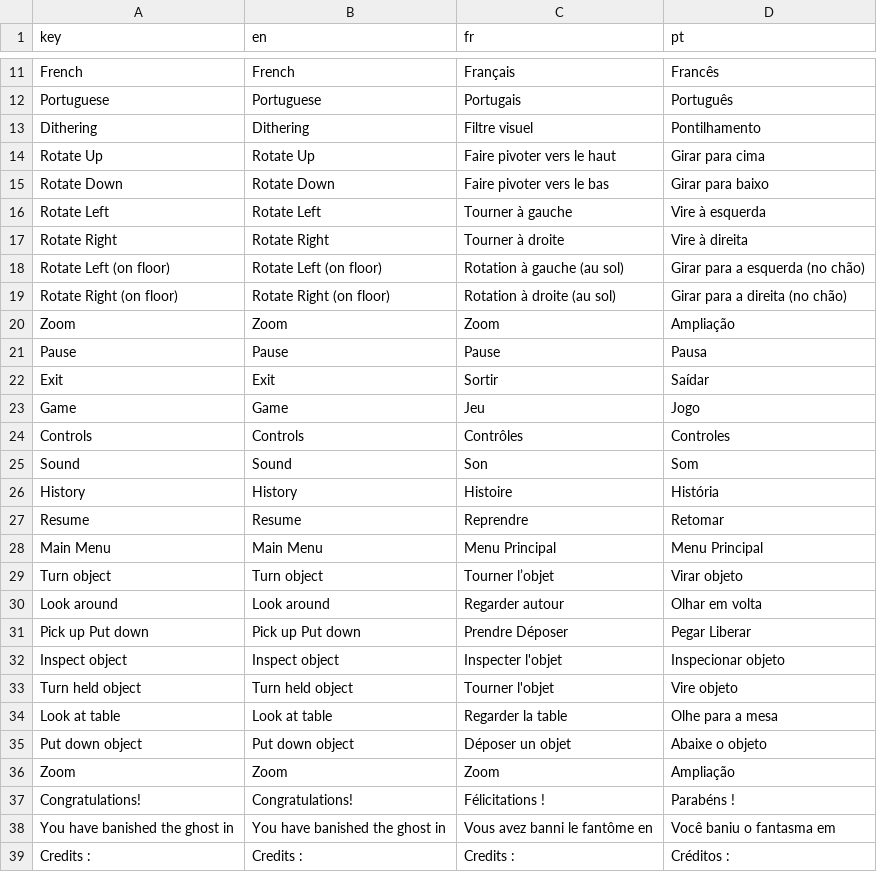
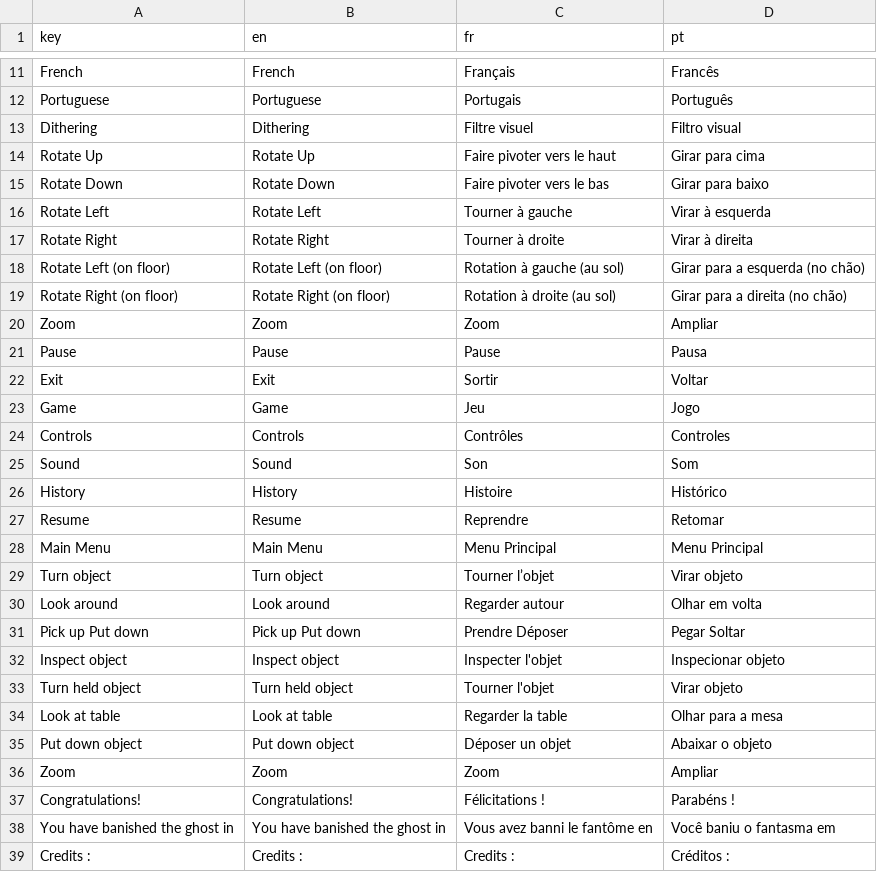
Before and after one commit to Isaac-SOL/OccultRoom, a CSV file: assets/translate/dialog_translate.csv, drawn as a sheet; only a part is shown, gaps mark what is left out; the diff covers the shown part only.

```diff
--- a/assets/translate/dialog_translate.csv
+++ b/assets/translate/dialog_translate.csv
@@ -12,12 +12,12 @@ French,French,Français,Francês
 Portuguese,Portuguese,Portugais,Português
-Dithering,Dithering,Filtre visuel,Pontilhamento
+Dithering,Dithering,Filtre visuel,Filtro visual
 Rotate Up,Rotate Up,Faire pivoter vers le haut,Girar para cima
 Rotate Down,Rotate Down,Faire pivoter vers le bas,Girar para baixo
-Rotate Left,Rotate Left,Tourner à gauche,Vire à esquerda
-Rotate Right,Rotate Right,Tourner à droite,Vire à direita
+Rotate Left,Rotate Left,Tourner à gauche,Virar à esquerda
+Rotate Right,Rotate Right,Tourner à droite,Virar à direita
 Rotate Left (on floor),Rotate Left (on floor),Rotation à gauche (au sol),Girar para a esquerda (no chão)
 Rotate Right (on floor),Rotate Right (on floor),Rotation à droite (au sol),Girar para a direita (no chão)
-Zoom,Zoom,Zoom,Ampliação
+Zoom,Zoom,Zoom,Ampliar
 Pause,Pause,Pause ,Pausa
-Exit,Exit,Sortir,Saídar
+Exit,Exit,Sortir,Voltar
 Game,Game,Jeu,Jogo
@@ -25,3 +25,3 @@ Controls,Controls,Contrôles,Controles
 Sound,Sound,Son ,Som
-History,History,Histoire,História
+History,History,Histoire,Histórico
 Resume,Resume,Reprendre,Retomar
@@ -30,8 +30,8 @@ Turn object,Turn object,Tourner l’objet,Virar objeto
 Look around,Look around,Regarder autour,Olhar em volta
-Pick up Put down,Pick up Put down,Prendre Déposer,Pegar Liberar
+Pick up Put down,Pick up Put down,Prendre Déposer,Pegar Soltar
 Inspect object,Inspect object,Inspecter l'objet,Inspecionar objeto
-Turn held object,Turn held object,Tourner l'objet,Vire objeto
-Look at table,Look at table,Regarder la table,Olhe para a mesa
-Put down object,Put down object,Déposer un objet,Abaixe o objeto
-Zoom,Zoom,Zoom ,Ampliação
+Turn held object,Turn held object,Tourner l'objet,Virar objeto
+Look at table,Look at table,Regarder la table,Olhar para a mesa
+Put down object,Put down object,Déposer un objet,Abaixar o objeto
+Zoom,Zoom,Zoom ,Ampliar
 Congratulations!,Congratulations!,Félicitations !,Parabéns !
```
Also changed, not shown: 7 edited cells elsewhere in this file, 5 other files.
